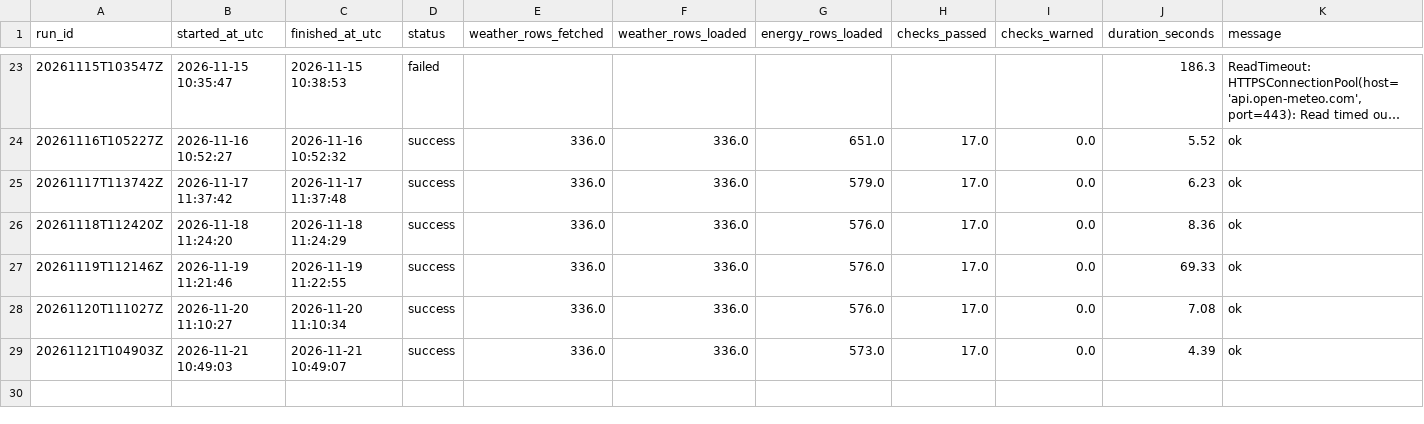
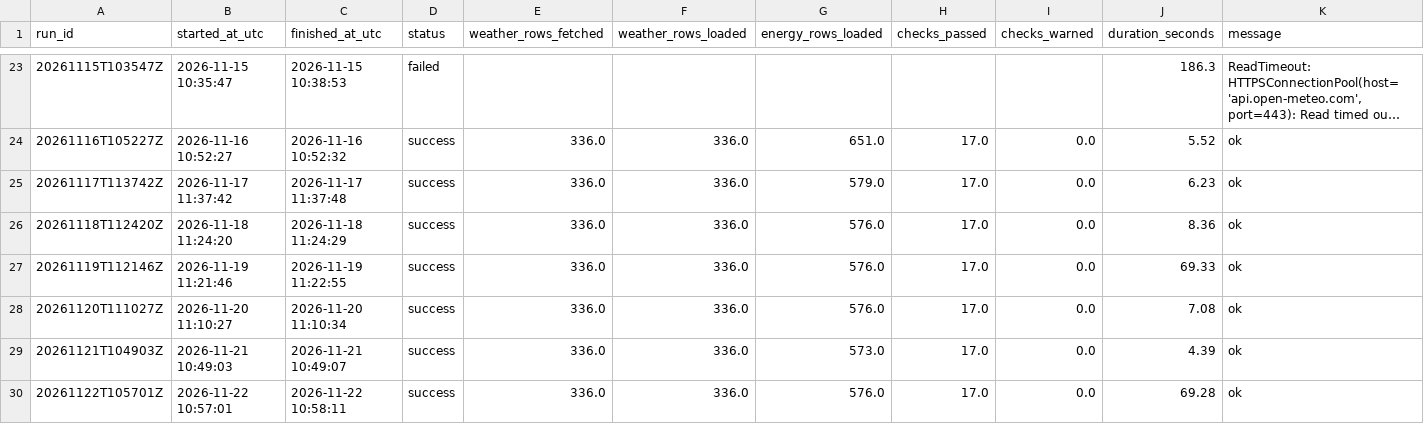
Before and after one commit to samerraef16-hash/Weather-energy-dashboard, a CSV file: data/powerbi/pipeline_runs.csv, drawn as a sheet; only a part is shown, gaps mark what is left out; long unchanged cells end in ….

```diff
--- a/data/powerbi/pipeline_runs.csv
+++ b/data/powerbi/pipeline_runs.csv
@@ -29 +29,2 @@ run_id,started_at_utc,finished_at_utc,status,weather_rows_fetched,weather_rows_l
 20261121T104903Z,2026-11-21 10:49:03,2026-11-21 10:49:07,success,336.0,336.0,573.0,17.0,0.0,4.39,ok
+20261122T105701Z,2026-11-22 10:57:01,2026-11-22 10:58:11,success,336.0,336.0,576.0,17.0,0.0,69.28,ok
```
Also changed, not shown: data/powerbi/data_quality_checks.csv, data/powerbi/dim_date.csv, 7 other files.
